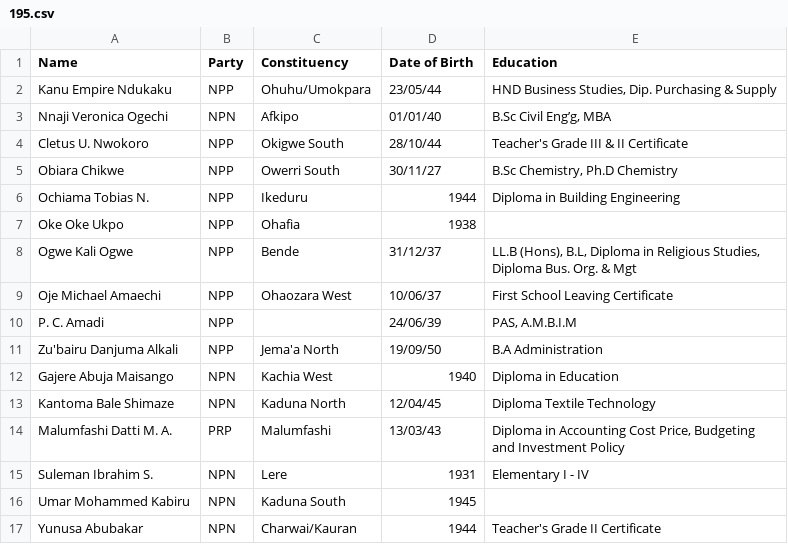
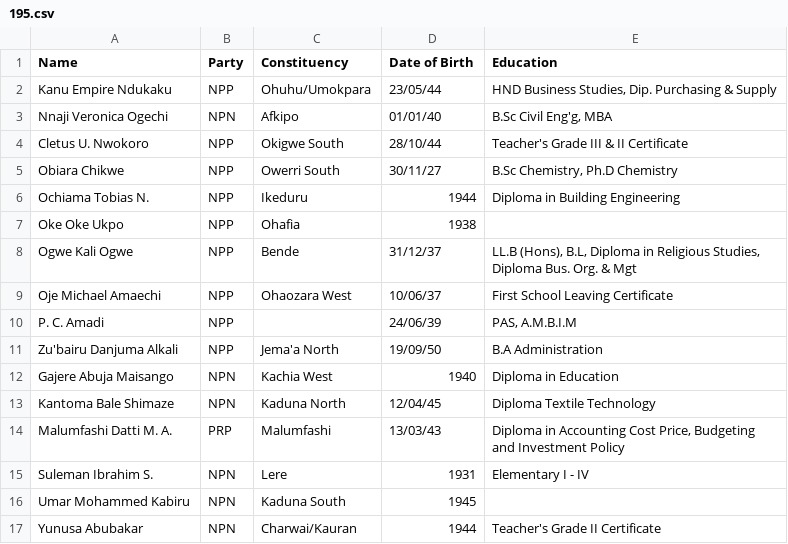
Before and after one commit to rao107/nigeria, a CSV file: csv/195.csv, drawn as a sheet.

```diff
--- a/csv/195.csv
+++ b/csv/195.csv
@@ -2,3 +2,3 @@ Name,Party,Constituency,Date of Birth,Education
 Kanu Empire Ndukaku,NPP,Ohuhu/Umokpara,23/05/44,"HND Business Studies, Dip. Purchasing & Supply"
-Nnaji Veronica Ogechi,NPN,Afkipo,01/01/40,"B.Sc Civil Eng’g, MBA"
+Nnaji Veronica Ogechi,NPN,Afkipo,01/01/40,"B.Sc Civil Eng'g, MBA"
 Cletus U. Nwokoro,NPP,Okigwe South,28/10/44,Teacher's Grade III & II Certificate
```
Also changed, not shown: csv/124.csv, csv/125.csv, 47 other files.
